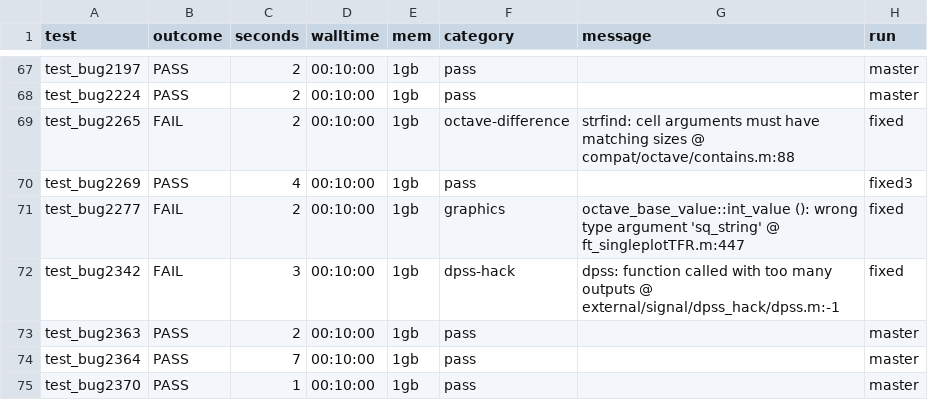
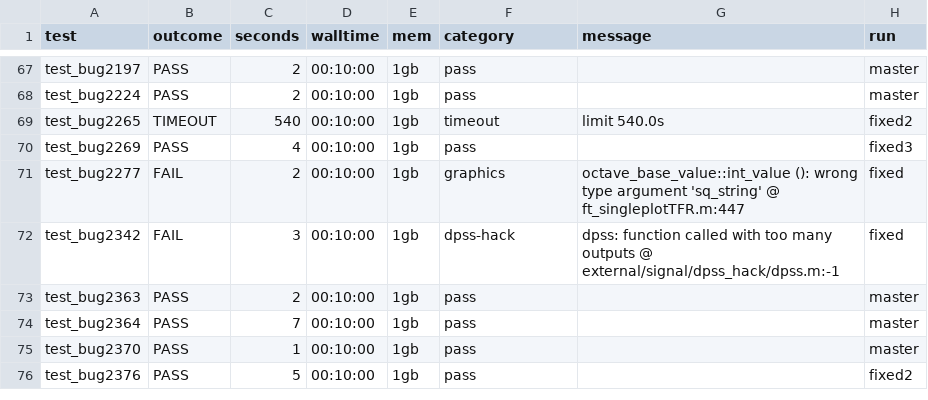
Before and after one commit to cindykrafft/mytochondria, a TSV file: audits/fieldtrip/verify/octave_survey/results_final.tsv, drawn as a sheet; only a part is shown, gaps mark what is left out; the shorter side is filled out with more unchanged rows.

```diff
--- a/audits/fieldtrip/verify/octave_survey/results_final.tsv
+++ b/audits/fieldtrip/verify/octave_survey/results_final.tsv
@@ -68,3 +68,3 @@ test_bug2197	PASS	2	00:10:00	1gb	pass		master
 test_bug2224	PASS	2	00:10:00	1gb	pass		master
-test_bug2265	FAIL	2	00:10:00	1gb	octave-difference	strfind: cell arguments must have matching sizes @ compat/octave/contains.m:88	fixed
+test_bug2265	TIMEOUT	540	00:10:00	1gb	timeout	limit 540.0s	fixed2
 test_bug2269	PASS	4	00:10:00	1gb	pass		fixed3
```
Also changed, not shown: audits/fieldtrip/verify/octave_survey/octave_survey_fixed2_raw.tsv, 3 other files.
